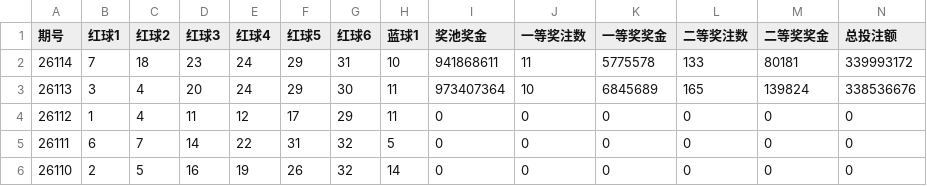
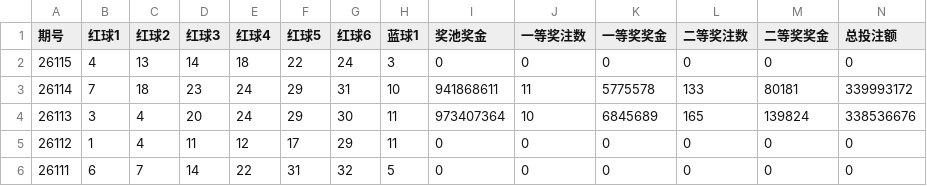
Before and after one commit to Zalgo1024/lottery-prediction-analyzer, a CSV file: lottery_data/双色球历史数据_cleaned.csv, drawn as a sheet; only a part is shown; the shorter side is filled out with more unchanged rows; rows hold the shown columns only; the diff names each change by its address in the sheet, - before the commit and + after, or states it on an @@ line.

Commit message:
fix(data): 清洗文件过期防护——Excel 独占导致流水线空转 24h+ 的根治
事故（2026-10-08~09 双色球 26115）
--------------------------------
EXCEL.EXE 独占 lottery_data/双色球历史数据_cleaned.csv ⇒ 10-08 22:05 抓到
26115 后 run_clean 写清洗文件 PermissionError 被当 warning 吞掉 ⇒ cleaned
停在 10-06 ⇒ loader 优先读 cleaned ⇒ 全系统最新期=26114：pending(26115)
评不了、26116 预测永不生成；且 raw 已有 26115 ⇒ 之后每次抓取都是 0 条、
提前 return 连清洗都不再尝试 ⇒ 死锁。流水线每轮"18/18 done 零报错"但
全是空转，启动恢复/调度器每 5 分钟补跑全部无效。

两道防护
--------
- data/loader.py::_resolve_csv_path —— cleaned 比 raw 旧 ⇒ 改读 raw 并告警。
  清洗挂掉不再让评估/预测对新增期次全盲（回归校验有期号 pin，不受影响）。
- data/fetcher.py::_clean_if_stale（新）—— 抓 0 条新数据的早退路径也检查
  cleaned 过期并补清洗；补清洗失败仅告警不阻塞主流程，message 带标记。

回归锁：tests/test_loader_stale_guard.py 8 例
（raw 新读 raw / cleaned 新读 cleaned / cleaned 缺失回退 / use_cleaned=False
强制 raw / 补清洗触发·跳过·失败吞掉）。

验证：run_clean(双色球) 补清洗后 loader 即见 26115；触发流水线实际闭环——
26115 pending 结算入账（红中1+蓝中3=六等）、pending 切到 26116 新预测生成、
策略权重更新。全量 pytest：859 passed（+8）。

数据：双色球 26115（10-08）+ 数字型 10-08 期次入账。

```diff
--- a/lottery_data/双色球历史数据_cleaned.csv
+++ b/lottery_data/双色球历史数据_cleaned.csv
+row 2: 26115 | 4 | 13 | 14 | 18 | 22 | 24 | 3 | 0 | 0 | 0 | 0 | 0 | 0
```
Also changed, not shown: lottery_data/双色球历史数据.csv, lottery_data/排列3销售奖级数据.csv, 8 other files.
